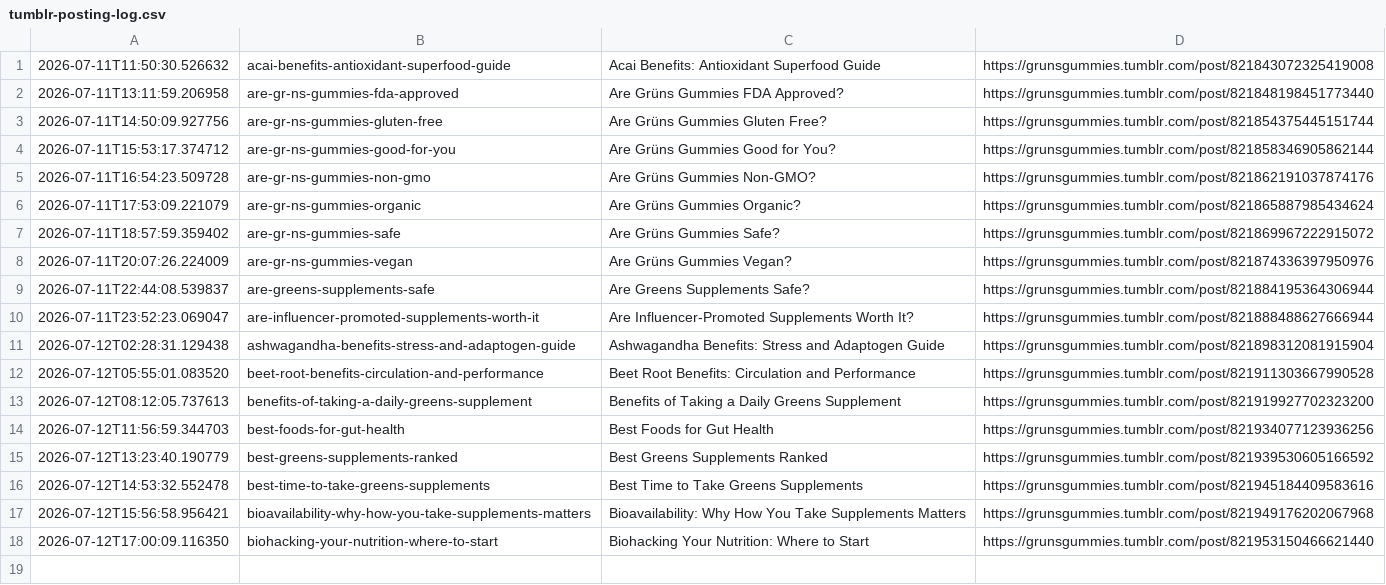
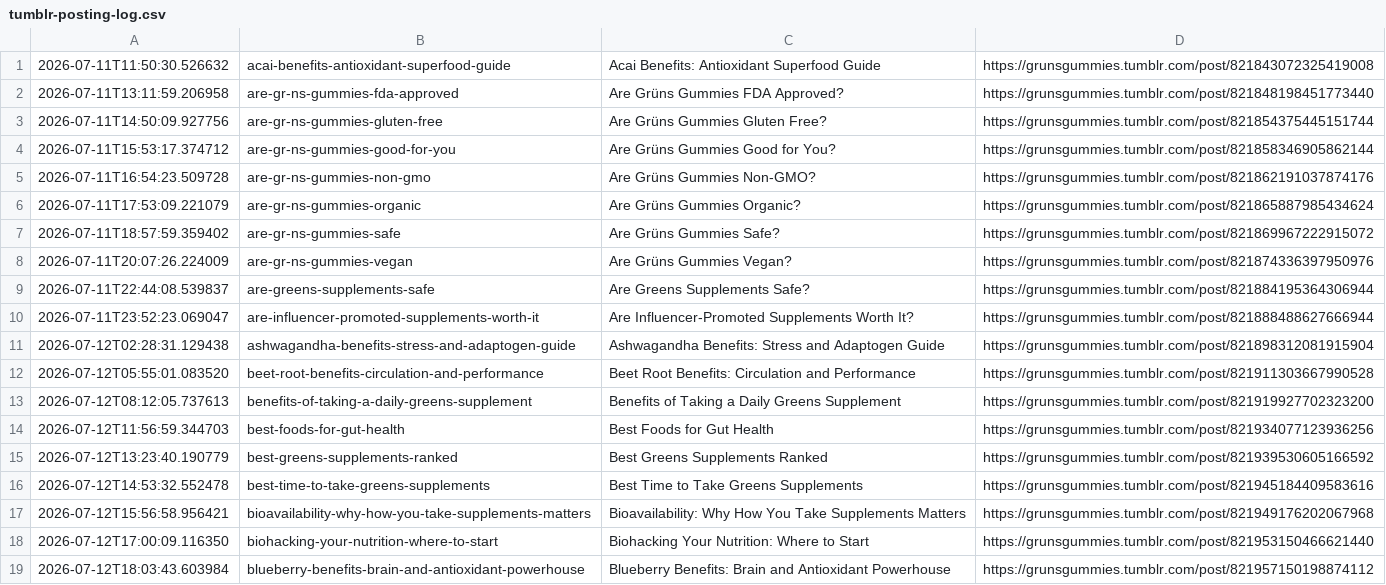
Before and after one commit to p32nicky/grunsguide, a CSV file: scripts/tumblr-posting-log.csv, drawn as a sheet; the diff names each change by its address in the sheet, - before the commit and + after, or states it on an @@ line.

```diff
--- a/scripts/tumblr-posting-log.csv
+++ b/scripts/tumblr-posting-log.csv
+row 19: 2026-07-12T18:03:43.603984 | blueberry-benefits-brain-and-antioxidant-powerhouse | Blueberry Benefits: Brain and Antioxidant Powerhouse | https://grunsgummies.tumblr.com/post/821957150198874112
```
Also changed, not shown: 1 other file.
